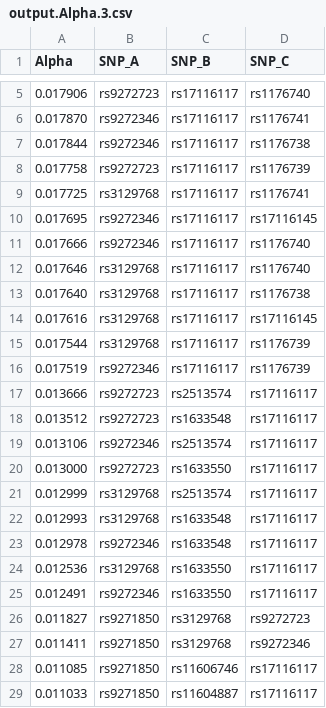
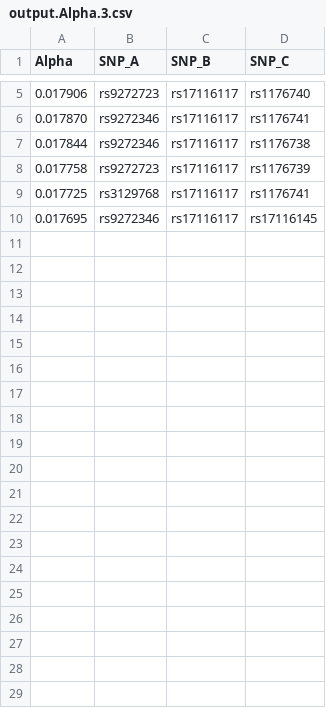
Before and after one commit to aehrc/EpiExplorer, a CSV file: SampleData/BitEpiOutputSmall/output.Alpha.3.csv, drawn as a sheet; only a part is shown, gaps mark what is left out; the diff covers the shown part only; the diff names each change by its address in the sheet, - before the commit and + after, or states it on an @@ line.

```diff
--- a/SampleData/BitEpiOutputSmall/output.Alpha.3.csv
+++ b/SampleData/BitEpiOutputSmall/output.Alpha.3.csv
-row 11: 0.017666 | rs9272346 | rs17116117 | rs1176740
-row 12: 0.017646 | rs3129768 | rs17116117 | rs1176740
-row 13: 0.017640 | rs3129768 | rs17116117 | rs1176738
-row 14: 0.017616 | rs3129768 | rs17116117 | rs17116145
-row 15: 0.017544 | rs3129768 | rs17116117 | rs1176739
-row 16: 0.017519 | rs9272346 | rs17116117 | rs1176739
-row 17: 0.013666 | rs9272723 | rs2513574 | rs17116117
-row 18: 0.013512 | rs9272723 | rs1633548 | rs17116117
-row 19: 0.013106 | rs9272346 | rs2513574 | rs17116117
-row 20: 0.013000 | rs9272723 | rs1633550 | rs17116117
-row 21: 0.012999 | rs3129768 | rs2513574 | rs17116117
-row 22: 0.012993 | rs3129768 | rs1633548 | rs17116117
-row 23: 0.012978 | rs9272346 | rs1633548 | rs17116117
-row 24: 0.012536 | rs3129768 | rs1633550 | rs17116117
-row 25: 0.012491 | rs9272346 | rs1633550 | rs17116117
-row 26: 0.011827 | rs9271850 | rs3129768 | rs9272723
-row 27: 0.011411 | rs9271850 | rs3129768 | rs9272346
-row 28: 0.011085 | rs9271850 | rs11606746 | rs17116117
-row 29: 0.011033 | rs9271850 | rs11604887 | rs17116117
```
Also changed, not shown: 21 removed rows elsewhere in this file, SampleData/BitEpiOutputSmall/output.Alpha.2.csv, SampleData/BitEpiOutputSmall/output.Alpha.4.csv, 10 other files.
